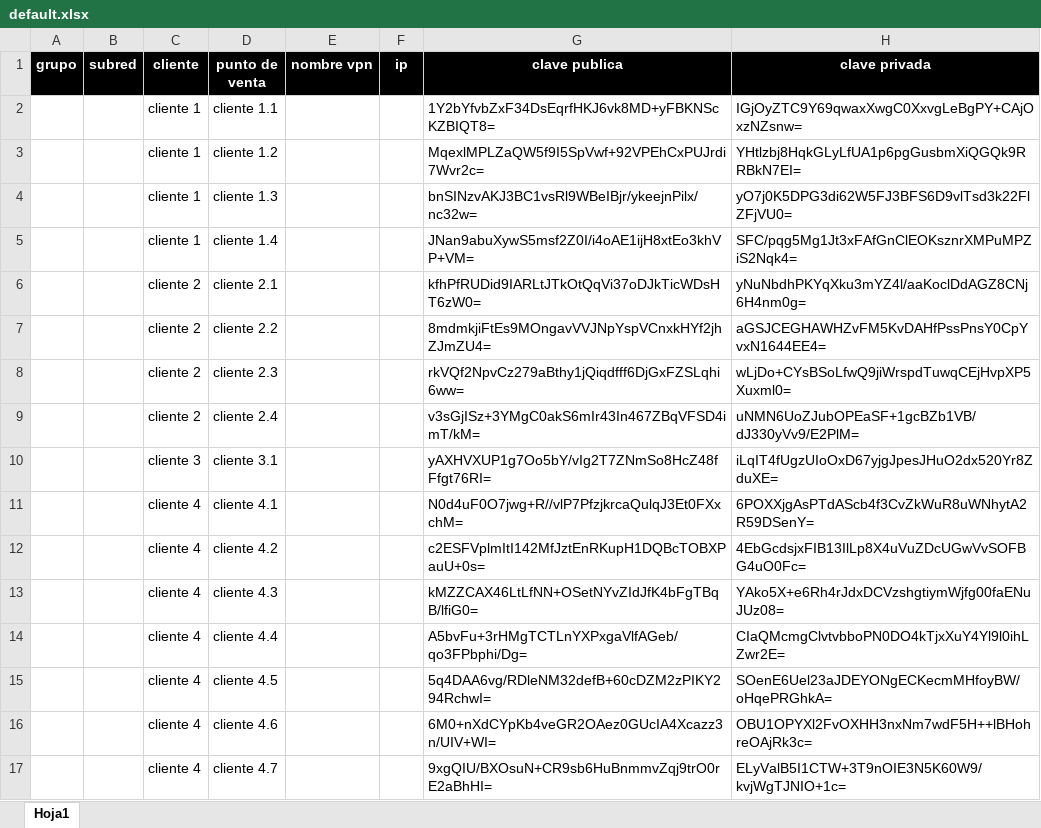
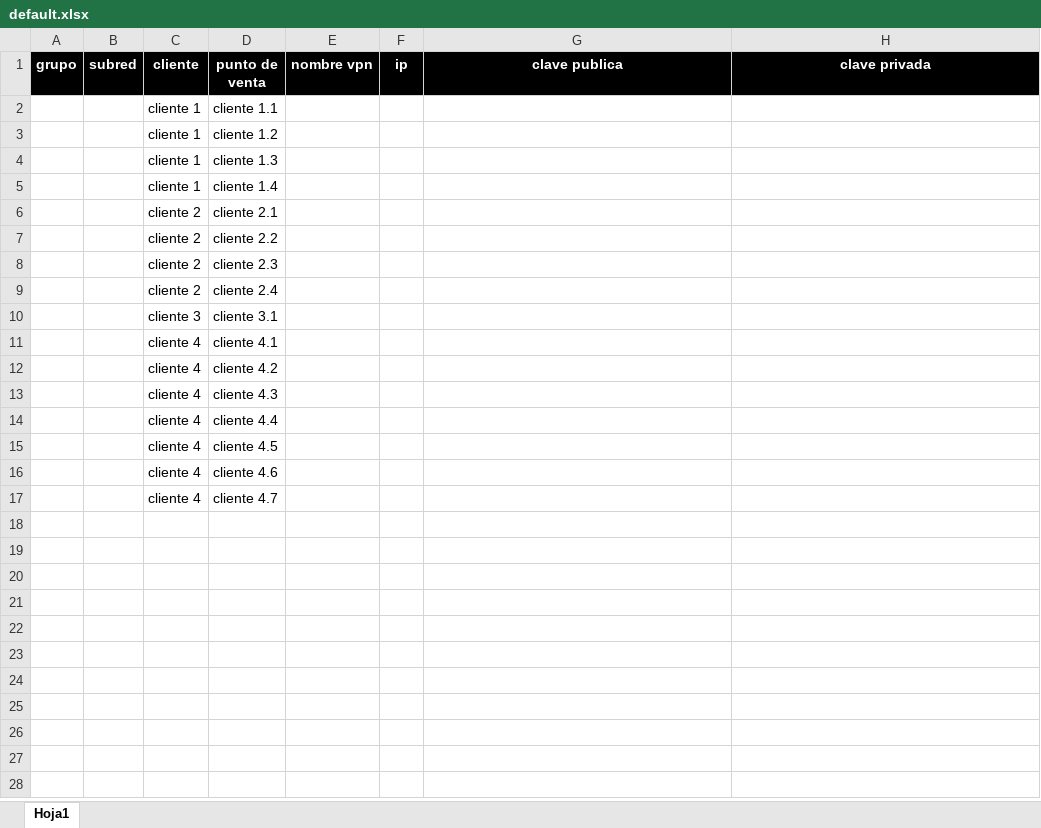
Before and after one commit to S0L15/MikroGuard, an Excel workbook: src/output/db/default.xlsx, sheet Hoja1, drawn as a sheet; values as stored, in another font and other column widths than the file's, no borders; table styles not drawn; the diff names each change by its address in the sheet, - before the commit and + after, or states it on an @@ line.

Commit message:
Update default.xlsx

```diff
--- a/src/output/db/default.xlsx (sheet Hoja1)
+++ b/src/output/db/default.xlsx (sheet Hoja1)
-G2 (clave publica): 1Y2bYfvbZxF34DsEqrfHKJ6vk8MD+yFBKNScKZBIQT8=
+G2 (clave publica): (empty)
-H2 (clave privada): IGjOyZTC9Y69qwaxXwgC0XxvgLeBgPY+CAjOxzNZsnw=
+H2 (clave privada): (empty)
-G3 (clave publica): MqexlMPLZaQW5f9I5SpVwf+92VPEhCxPUJrdi7Wvr2c=
+G3 (clave publica): (empty)
-H3 (clave privada): YHtlzbj8HqkGLyLfUA1p6pgGusbmXiQGQk9RRBkN7EI=
+H3 (clave privada): (empty)
-G4 (clave publica): bnSINzvAKJ3BC1vsRl9WBeIBjr/ykeejnPilx/nc32w=
+G4 (clave publica): (empty)
-H4 (clave privada): yO7j0K5DPG3di62W5FJ3BFS6D9vlTsd3k22FlZFjVU0=
+H4 (clave privada): (empty)
-G5 (clave publica): JNan9abuXywS5msf2Z0I/i4oAE1ijH8xtEo3khVP+VM=
+G5 (clave publica): (empty)
-H5 (clave privada): SFC/pqg5Mg1Jt3xFAfGnClEOKsznrXMPuMPZiS2Nqk4=
+H5 (clave privada): (empty)
-G6 (clave publica): kfhPfRUDid9IARLtJTkOtQqVi37oDJkTicWDsHT6zW0=
+G6 (clave publica): (empty)
-H6 (clave privada): yNuNbdhPKYqXku3mYZ4l/aaKoclDdAGZ8CNj6H4nm0g=
+H6 (clave privada): (empty)
-G7 (clave publica): 8mdmkjiFtEs9MOngavVVJNpYspVCnxkHYf2jhZJmZU4=
+G7 (clave publica): (empty)
-H7 (clave privada): aGSJCEGHAWHZvFM5KvDAHfPssPnsY0CpYvxN1644EE4=
+H7 (clave privada): (empty)
-G8 (clave publica): rkVQf2NpvCz279aBthy1jQiqdfff6DjGxFZSLqhi6ww=
+G8 (clave publica): (empty)
-H8 (clave privada): wLjDo+CYsBSoLfwQ9jiWrspdTuwqCEjHvpXP5Xuxml0=
+H8 (clave privada): (empty)
-G9 (clave publica): v3sGjISz+3YMgC0akS6mIr43In467ZBqVFSD4imT/kM=
+G9 (clave publica): (empty)
-H9 (clave privada): uNMN6UoZJubOPEaSF+1gcBZb1VB/dJ330yVv9/E2PlM=
+H9 (clave privada): (empty)
-G10 (clave publica): yAXHVXUP1g7Oo5bY/vIg2T7ZNmSo8HcZ48fFfgt76RI=
+G10 (clave publica): (empty)
-H10 (clave privada): iLqIT4fUgzUIoOxD67yjgJpesJHuO2dx520Yr8ZduXE=
+H10 (clave privada): (empty)
-G11 (clave publica): N0d4uF0O7jwg+R//vlP7PfzjkrcaQulqJ3Et0FXxchM=
+G11 (clave publica): (empty)
-H11 (clave privada): 6POXXjgAsPTdAScb4f3CvZkWuR8uWNhytA2R59DSenY=
+H11 (clave privada): (empty)
-G12 (clave publica): c2ESFVplmItI142MfJztEnRKupH1DQBcTOBXPauU+0s=
+G12 (clave publica): (empty)
-H12 (clave privada): 4EbGcdsjxFIB13IlLp8X4uVuZDcUGwVvSOFBG4uO0Fc=
+H12 (clave privada): (empty)
-G13 (clave publica): kMZZCAX46LtLfNN+OSetNYvZIdJfK4bFgTBqB/lfiG0=
+G13 (clave publica): (empty)
-H13 (clave privada): YAko5X+e6Rh4rJdxDCVzshgtiymWjfg00faENuJUz08=
+H13 (clave privada): (empty)
-G14 (clave publica): A5bvFu+3rHMgTCTLnYXPxgaVlfAGeb/qo3FPbphi/Dg=
+G14 (clave publica): (empty)
-H14 (clave privada): CIaQMcmgClvtvbboPN0DO4kTjxXuY4Yl9l0ihLZwr2E=
+H14 (clave privada): (empty)
-G15 (clave publica): 5q4DAA6vg/RDleNM32defB+60cDZM2zPIKY294RchwI=
+G15 (clave publica): (empty)
-H15 (clave privada): SOenE6Uel23aJDEYONgECKecmMHfoyBW/oHqePRGhkA=
+H15 (clave privada): (empty)
-G16 (clave publica): 6M0+nXdCYpKb4veGR2OAez0GUcIA4Xcazz3n/UIV+WI=
+G16 (clave publica): (empty)
-H16 (clave privada): OBU1OPYXl2FvOXHH3nxNm7wdF5H++lBHohreOAjRk3c=
+H16 (clave privada): (empty)
-G17 (clave publica): 9xgQIU/BXOsuN+CR9sb6HuBnmmvZqj9trO0rE2aBhHI=
+G17 (clave publica): (empty)
-H17 (clave privada): ELyValB5I1CTW+3T9nOIE3N5K60W9/kvjWgTJNIO+1c=
+H17 (clave privada): (empty)
```
